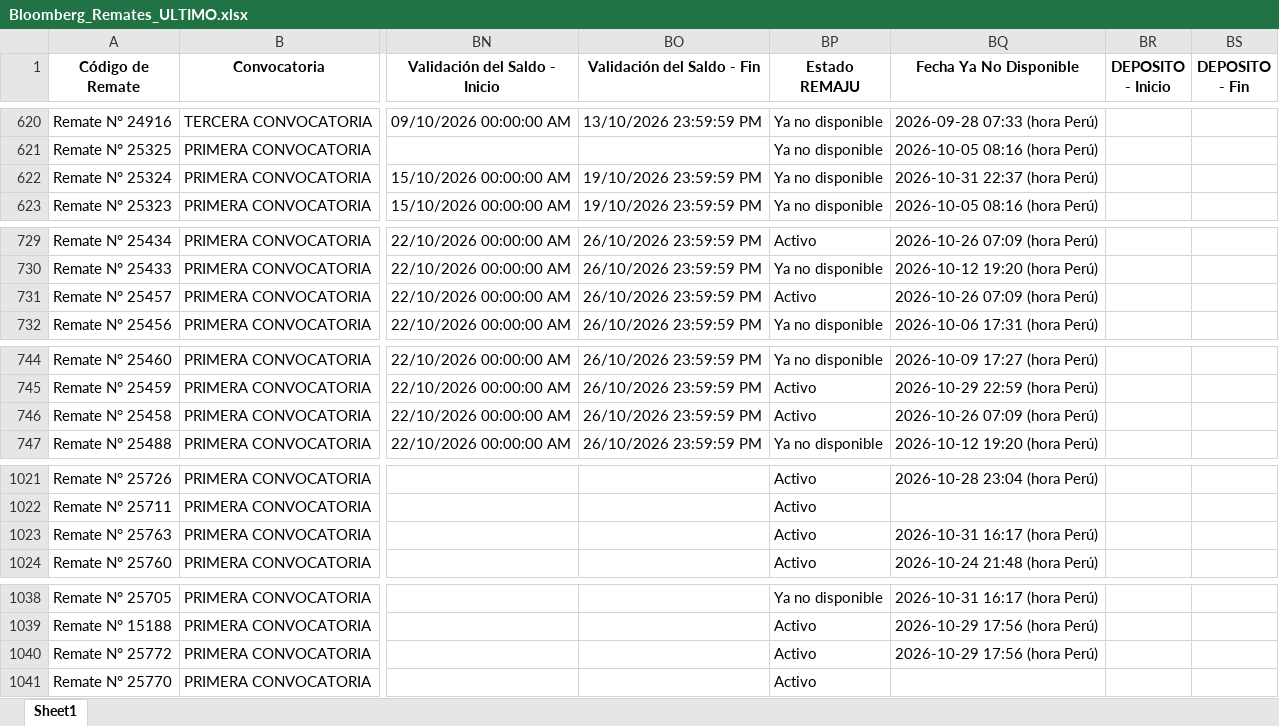
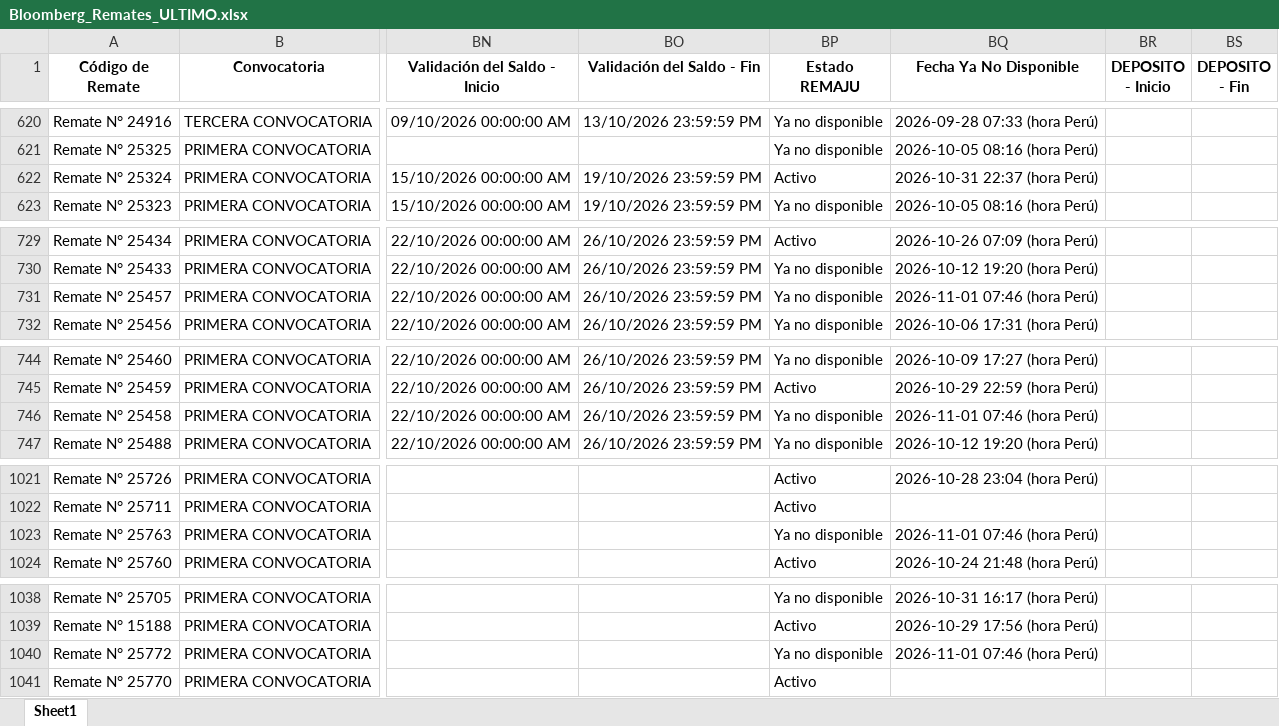
Before and after one commit to vitaliaventures/remaju-bloomberg, an Excel workbook: Bloomberg_Remates_ULTIMO.xlsx, sheet Sheet1, drawn as a sheet; only a part is shown, gaps mark what is left out; values as stored, in another font and other column widths than the file's, no borders; the diff covers the shown part only; the diff names each change by its address in the sheet, - before the commit and + after, or states it on an @@ line.

```diff
--- a/Bloomberg_Remates_ULTIMO.xlsx (sheet Sheet1)
+++ b/Bloomberg_Remates_ULTIMO.xlsx (sheet Sheet1)
-BP622 (Estado REMAJU): Ya no disponible
+BP622 (Estado REMAJU): Activo
-BP731 (Estado REMAJU): Activo
+BP731 (Estado REMAJU): Ya no disponible
-BQ731 (Fecha Ya No Disponible): 2026-10-26 07:09 (hora Perú)
+BQ731 (Fecha Ya No Disponible): 2026-11-01 07:46 (hora Perú)
-BP746 (Estado REMAJU): Activo
+BP746 (Estado REMAJU): Ya no disponible
-BQ746 (Fecha Ya No Disponible): 2026-10-26 07:09 (hora Perú)
+BQ746 (Fecha Ya No Disponible): 2026-11-01 07:46 (hora Perú)
-BP1023 (Estado REMAJU): Activo
+BP1023 (Estado REMAJU): Ya no disponible
-BQ1023 (Fecha Ya No Disponible): 2026-10-31 16:17 (hora Perú)
+BQ1023 (Fecha Ya No Disponible): 2026-11-01 07:46 (hora Perú)
-BP1040 (Estado REMAJU): Activo
+BP1040 (Estado REMAJU): Ya no disponible
-BQ1040 (Fecha Ya No Disponible): 2026-10-29 17:56 (hora Perú)
+BQ1040 (Fecha Ya No Disponible): 2026-11-01 07:46 (hora Perú)
```
Also changed, not shown: 2 edited cells elsewhere in this sheet, 2 other files.
